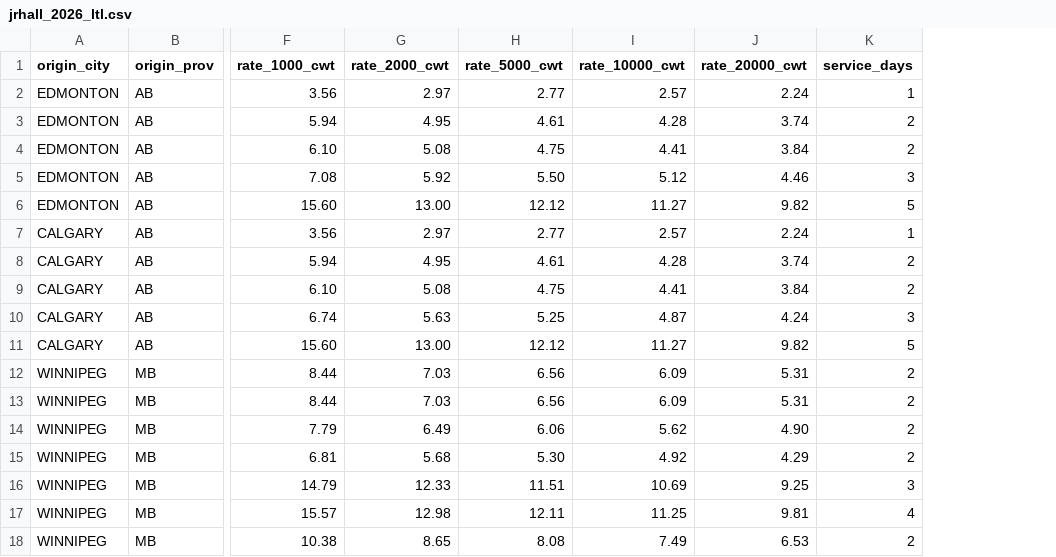
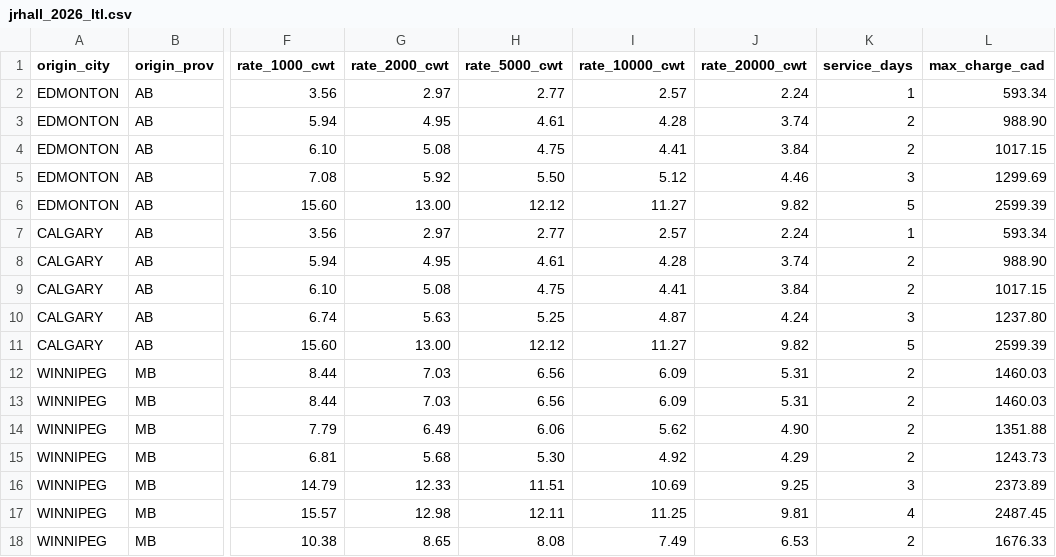
Before and after one commit to Sevenliue/apex-freight-platform, a CSV file: rate_tables/jrhall_2026_ltl.csv, drawn as a sheet; only a part is shown, gaps mark what is left out; the diff names each change by its address in the sheet, - before the commit and + after, or states it on an @@ line.

Commit message:
J&R Hall Nov 1 2026 tariff: add MAX F/L caps per lane (engine caps line-haul base, LTL + FTL) and per-carrier accessorial overrides (tailgate 150, appointment 100, heated 15% min 300, DG flat 100). Rates themselves already matched.

```diff
--- a/rate_tables/jrhall_2026_ltl.csv
+++ b/rate_tables/jrhall_2026_ltl.csv
+column L (max_charge_cad), rows 2-18: 593.34 | 988.90 | 1017.15 | 1299.69 | 2599.39 | 593.34 | 988.90 | 1017.15 | 1237.80 | 2599.39 | 1460.03 | 1460.03 | 1351.88 | 1243.73 | 2373.89 | 2487.45 | 1676.33
```
Also changed, not shown: 5 other files.
